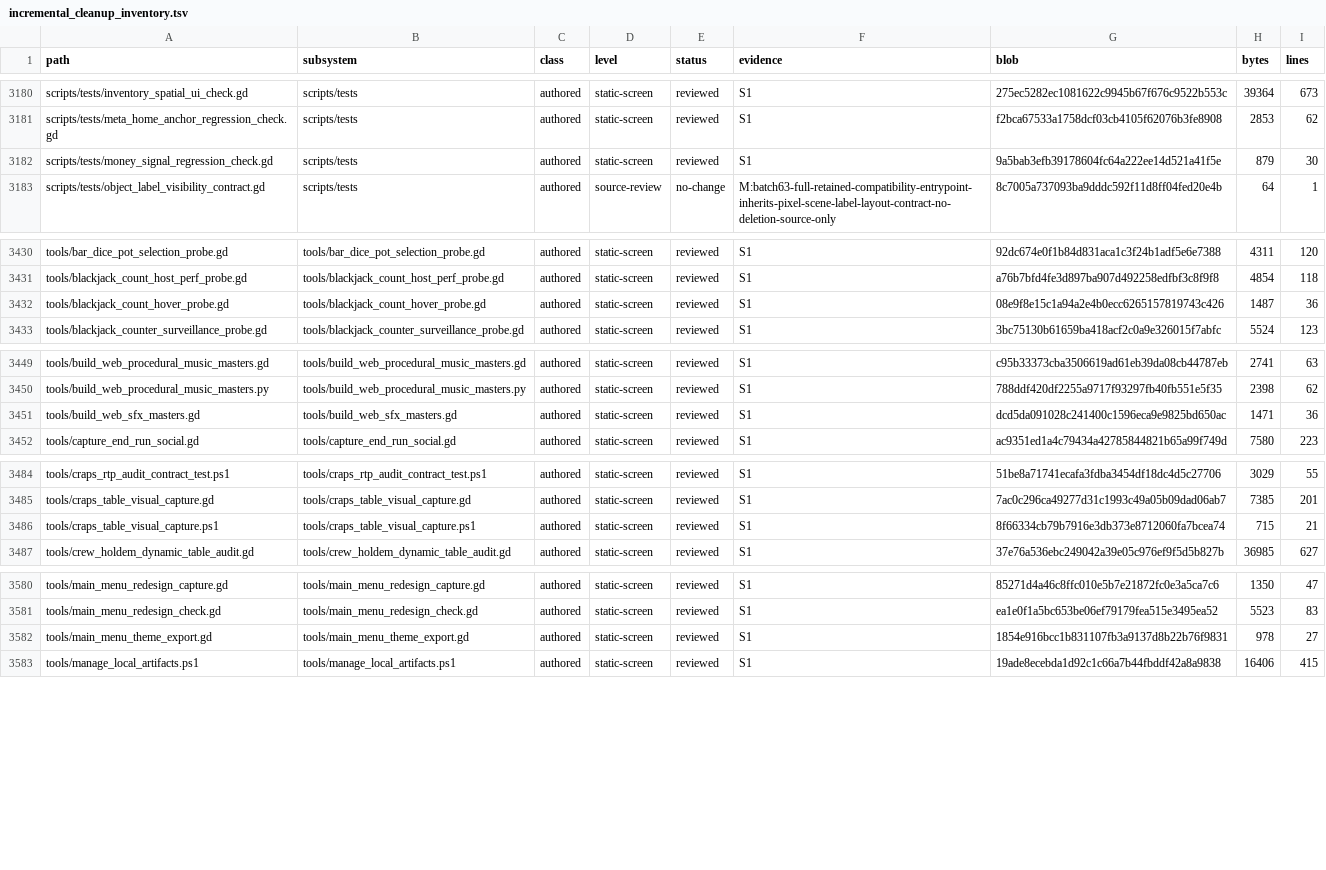
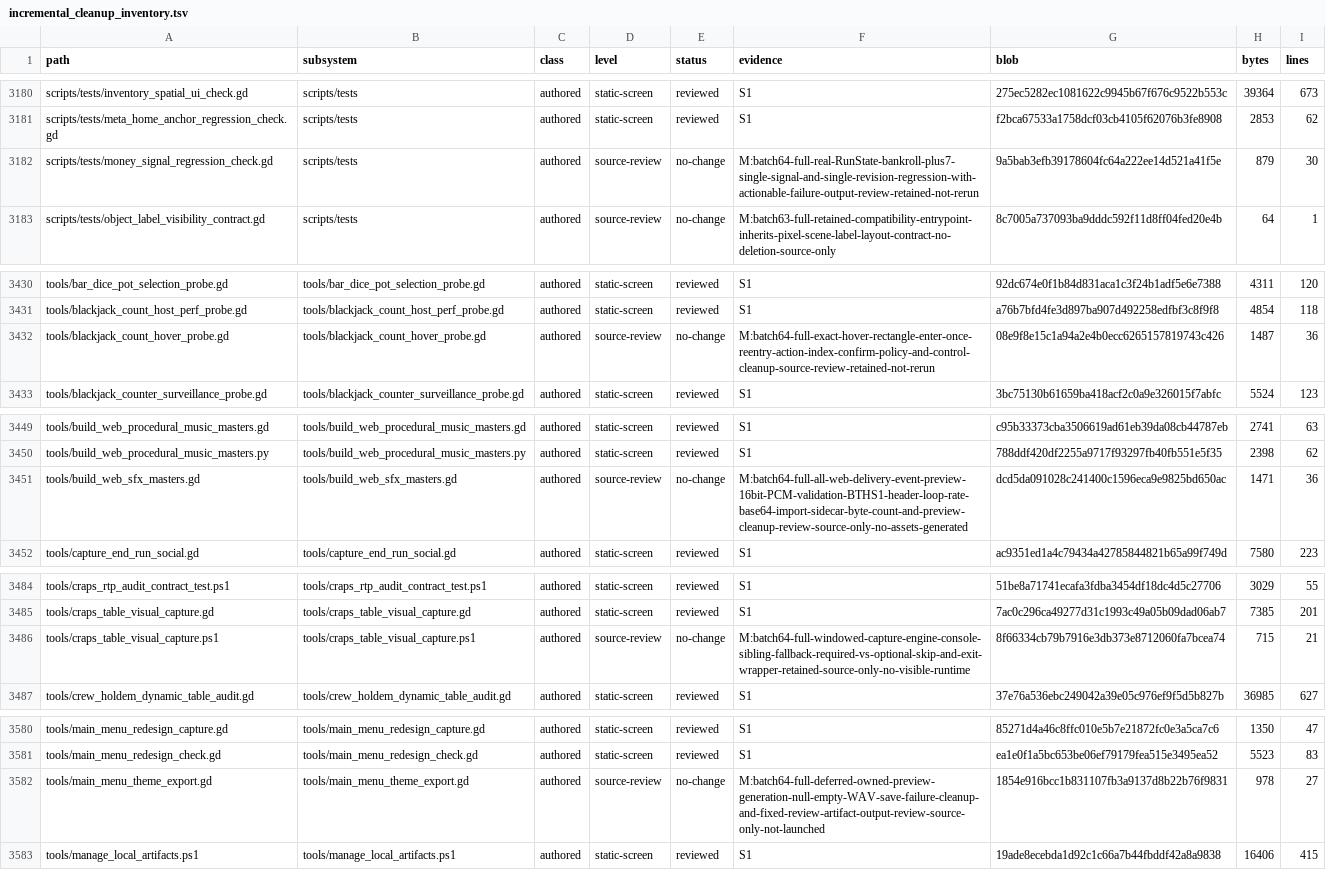
Before and after one commit to erikjpet/BeatTheHouse, a TSV file: docs/testing/incremental_cleanup_inventory.tsv, drawn as a sheet; only a part is shown, gaps mark what is left out; the diff covers the shown part only.

Commit message:
Remove discarded video poker affordability write
The detached local UI copy is discarded before returning zero; preserve all wager decisions and callers. Exact one-statement source proof and unchanged no-pointer liveness PASS; add 21 retained tool/test source reviews. NEXT follow-through remains pending the existing watcher CPU-guard recovery.

```diff
--- a/docs/testing/incremental_cleanup_inventory.tsv
+++ b/docs/testing/incremental_cleanup_inventory.tsv
@@ -3181,3 +3181,3 @@ scripts/tests/inventory_spatial_ui_check.gd	scripts/tests	authored	static-screen
 scripts/tests/meta_home_anchor_regression_check.gd	scripts/tests	authored	static-screen	reviewed	S1	f2bca67533a1758dcf03cb4105f62076b3fe8908	2853	62
-scripts/tests/money_signal_regression_check.gd	scripts/tests	authored	static-screen	reviewed	S1	9a5bab3efb39178604fc64a222ee14d521a41f5e	879	30
+scripts/tests/money_signal_regression_check.gd	scripts/tests	authored	source-review	no-change	M:batch64-full-real-RunState-bankroll-plus7-single-signal-and-single-revision-regression-with-actionable-failure-output-review-retained-not-rerun	9a5bab3efb39178604fc64a222ee14d521a41f5e	879	30
 scripts/tests/object_label_visibility_contract.gd	scripts/tests	authored	source-review	no-change	M:batch63-full-retained-compatibility-entrypoint-inherits-pixel-scene-label-layout-contract-no-deletion-source-only	8c7005a737093ba9dddc592f11d8ff04fed20e4b	64	1
@@ -3431,3 +3431,3 @@ tools/bar_dice_pot_selection_probe.gd	tools/bar_dice_pot_selection_probe.gd	auth
 tools/blackjack_count_host_perf_probe.gd	tools/blackjack_count_host_perf_probe.gd	authored	static-screen	reviewed	S1	a76b7bfd4fe3d897ba907d492258edfbf3c8f9f8	4854	118
-tools/blackjack_count_hover_probe.gd	tools/blackjack_count_hover_probe.gd	authored	static-screen	reviewed	S1	08e9f8e15c1a94a2e4b0ecc6265157819743c426	1487	36
+tools/blackjack_count_hover_probe.gd	tools/blackjack_count_hover_probe.gd	authored	source-review	no-change	M:batch64-full-exact-hover-rectangle-enter-once-reentry-action-index-confirm-policy-and-control-cleanup-source-review-retained-not-rerun	08e9f8e15c1a94a2e4b0ecc6265157819743c426	1487	36
 tools/blackjack_counter_surveillance_probe.gd	tools/blackjack_counter_surveillance_probe.gd	authored	static-screen	reviewed	S1	3bc75130b61659ba418acf2c0a9e326015f7abfc	5524	123
@@ -3450,3 +3450,3 @@ tools/build_web_procedural_music_masters.gd	tools/build_web_procedural_music_mas
 tools/build_web_procedural_music_masters.py	tools/build_web_procedural_music_masters.py	authored	static-screen	reviewed	S1	788ddf420df2255a9717f93297fb40fb551e5f35	2398	62
-tools/build_web_sfx_masters.gd	tools/build_web_sfx_masters.gd	authored	static-screen	reviewed	S1	dcd5da091028c241400c1596eca9e9825bd650ac	1471	36
+tools/build_web_sfx_masters.gd	tools/build_web_sfx_masters.gd	authored	source-review	no-change	M:batch64-full-all-web-delivery-event-preview-16bit-PCM-validation-BTHS1-header-loop-rate-base64-import-sidecar-byte-count-and-preview-cleanup-review-source-only-no-assets-generated	dcd5da091028c241400c1596eca9e9825bd650ac	1471	36
 tools/capture_end_run_social.gd	tools/capture_end_run_social.gd	authored	static-screen	reviewed	S1	ac9351ed1a4c79434a42785844821b65a99f749d	7580	223
@@ -3485,3 +3485,3 @@ tools/craps_rtp_audit_contract_test.ps1	tools/craps_rtp_audit_contract_test.ps1
 tools/craps_table_visual_capture.gd	tools/craps_table_visual_capture.gd	authored	static-screen	reviewed	S1	7ac0c296ca49277d31c1993c49a05b09dad06ab7	7385	201
-tools/craps_table_visual_capture.ps1	tools/craps_table_visual_capture.ps1	authored	static-screen	reviewed	S1	8f66334cb79b7916e3db373e8712060fa7bcea74	715	21
+tools/craps_table_visual_capture.ps1	tools/craps_table_visual_capture.ps1	authored	source-review	no-change	M:batch64-full-windowed-capture-engine-console-sibling-fallback-required-vs-optional-skip-and-exit-wrapper-retained-source-only-no-visible-runtime	8f66334cb79b7916e3db373e8712060fa7bcea74	715	21
 tools/crew_holdem_dynamic_table_audit.gd	tools/crew_holdem_dynamic_table_audit.gd	authored	static-screen	reviewed	S1	37e76a536ebc249042a39e05c976ef9f5d5b827b	36985	627
@@ -3581,3 +3581,3 @@ tools/main_menu_redesign_capture.gd	tools/main_menu_redesign_capture.gd	authored
 tools/main_menu_redesign_check.gd	tools/main_menu_redesign_check.gd	authored	static-screen	reviewed	S1	ea1e0f1a5bc653be06ef79179fea515e3495ea52	5523	83
-tools/main_menu_theme_export.gd	tools/main_menu_theme_export.gd	authored	static-screen	reviewed	S1	1854e916bcc1b831107fb3a9137d8b22b76f9831	978	27
+tools/main_menu_theme_export.gd	tools/main_menu_theme_export.gd	authored	source-review	no-change	M:batch64-full-deferred-owned-preview-generation-null-empty-WAV-save-failure-cleanup-and-fixed-review-artifact-output-review-source-only-not-launched	1854e916bcc1b831107fb3a9137d8b22b76f9831	978	27
 tools/manage_local_artifacts.ps1	tools/manage_local_artifacts.ps1	authored	static-screen	reviewed	S1	19ade8ecebda1d92c1c66a7b44fbddf42a8a9838	16406	415
```
Also changed, not shown: 55 edited cells elsewhere in this file, 2 other files.
